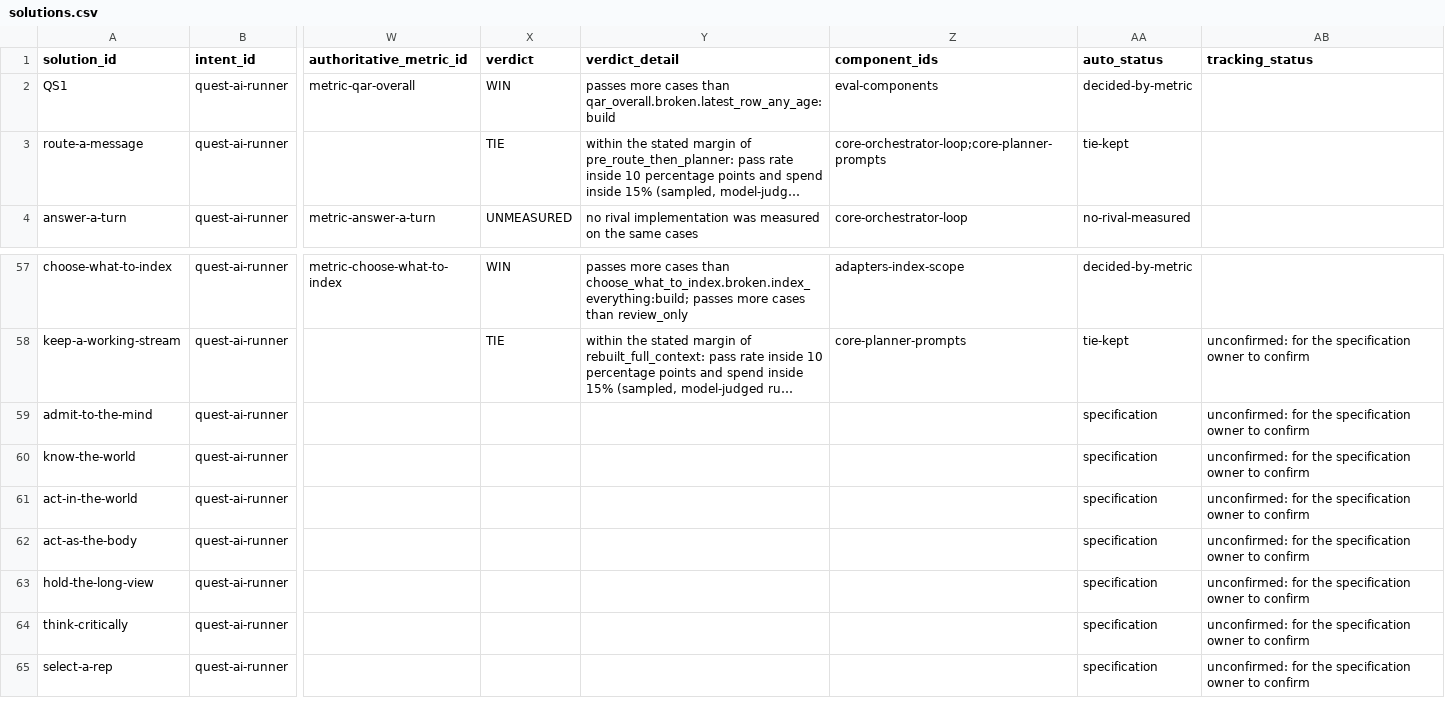
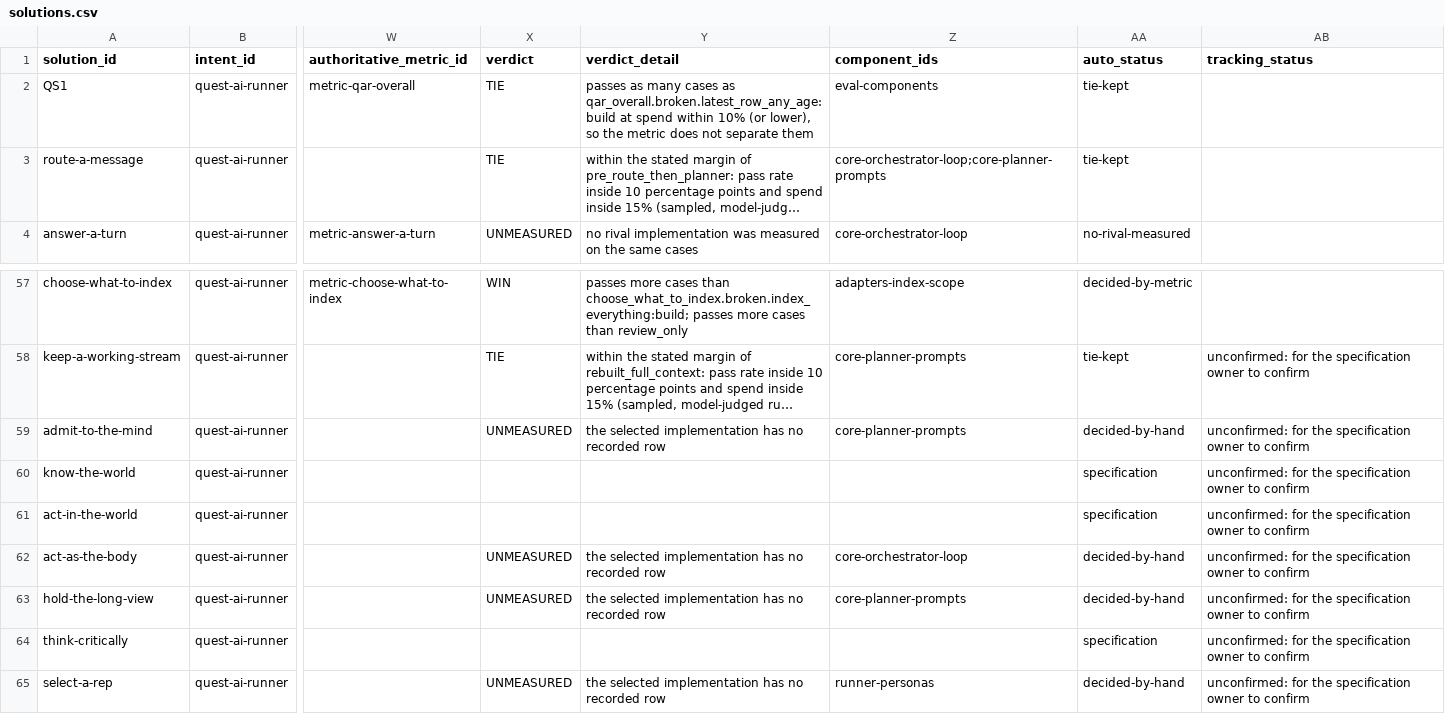
Before and after one commit to SpiritualData/quest-ai-runner, a CSV file: esoi/tracker/solutions.csv, drawn as a sheet; only a part is shown, gaps mark what is left out; long unchanged cells end in …; the diff names each change by its address in the sheet, - before the commit and + after, or states it on an @@ line.

```diff
--- a/esoi/tracker/solutions.csv
+++ b/esoi/tracker/solutions.csv
-X2 (verdict): WIN
+X2 (verdict): TIE
-Y2 (verdict_detail): passes more cases than qar_overall.broken.latest_row_any_age:build
+Y2 (verdict_detail): passes as many cases as qar_overall.broken.latest_row_any_age:build at spend within 10% (or lower), so the metric does not separate them
-AA2 (auto_status): decided-by-metric
+AA2 (auto_status): tie-kept
-X59 (verdict): (empty)
+X59 (verdict): UNMEASURED
-Y59 (verdict_detail): (empty)
+Y59 (verdict_detail): the selected implementation has no recorded row
-Z59 (component_ids): (empty)
+Z59 (component_ids): core-planner-prompts
-AA59 (auto_status): specification
+AA59 (auto_status): decided-by-hand
-X62:X63 (verdict): (empty)
+X62:X63 (verdict): UNMEASURED
-Y62:Y63 (verdict_detail): (empty)
+Y62:Y63 (verdict_detail): the selected implementation has no recorded row
-Z62 (component_ids): (empty)
+Z62 (component_ids): core-orchestrator-loop
-AA62:AA63 (auto_status): specification
+AA62:AA63 (auto_status): decided-by-hand
-Z63 (component_ids): (empty)
+Z63 (component_ids): core-planner-prompts
-X65 (verdict): (empty)
+X65 (verdict): UNMEASURED
-Y65 (verdict_detail): (empty)
+Y65 (verdict_detail): the selected implementation has no recorded row
-Z65 (component_ids): (empty)
+Z65 (component_ids): runner-personas
-AA65 (auto_status): specification
+AA65 (auto_status): decided-by-hand
```
Also changed, not shown: esoi/components.csv, esoi/metrics.csv, 37 other files.
